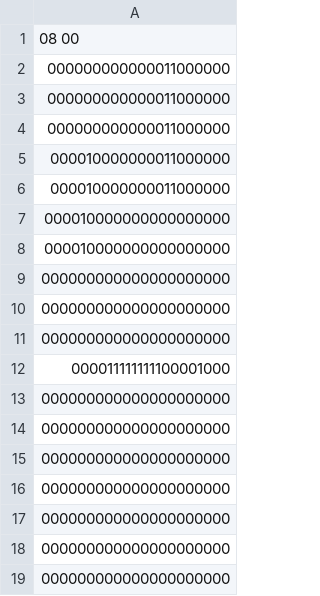
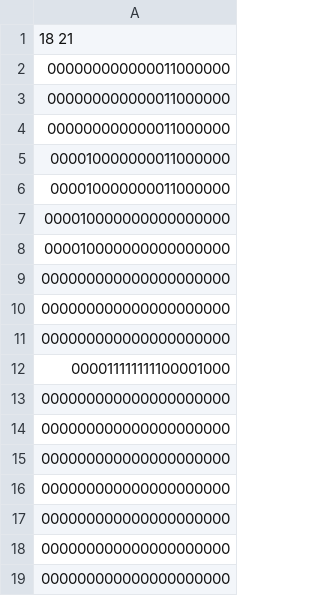
Before and after one commit to kajikentaro/ML-tanks, a CSV file: Assets/Stage/StageData/stage2.csv, drawn as a sheet.

```diff
--- a/Assets/Stage/StageData/stage2.csv
+++ b/Assets/Stage/StageData/stage2.csv
@@ -1,2 +1,2 @@
-08 00
+18 21
 000000000000011000000
```
Also changed, not shown: Assets/Stage/StageData/stage1.csv, 3 other files.
